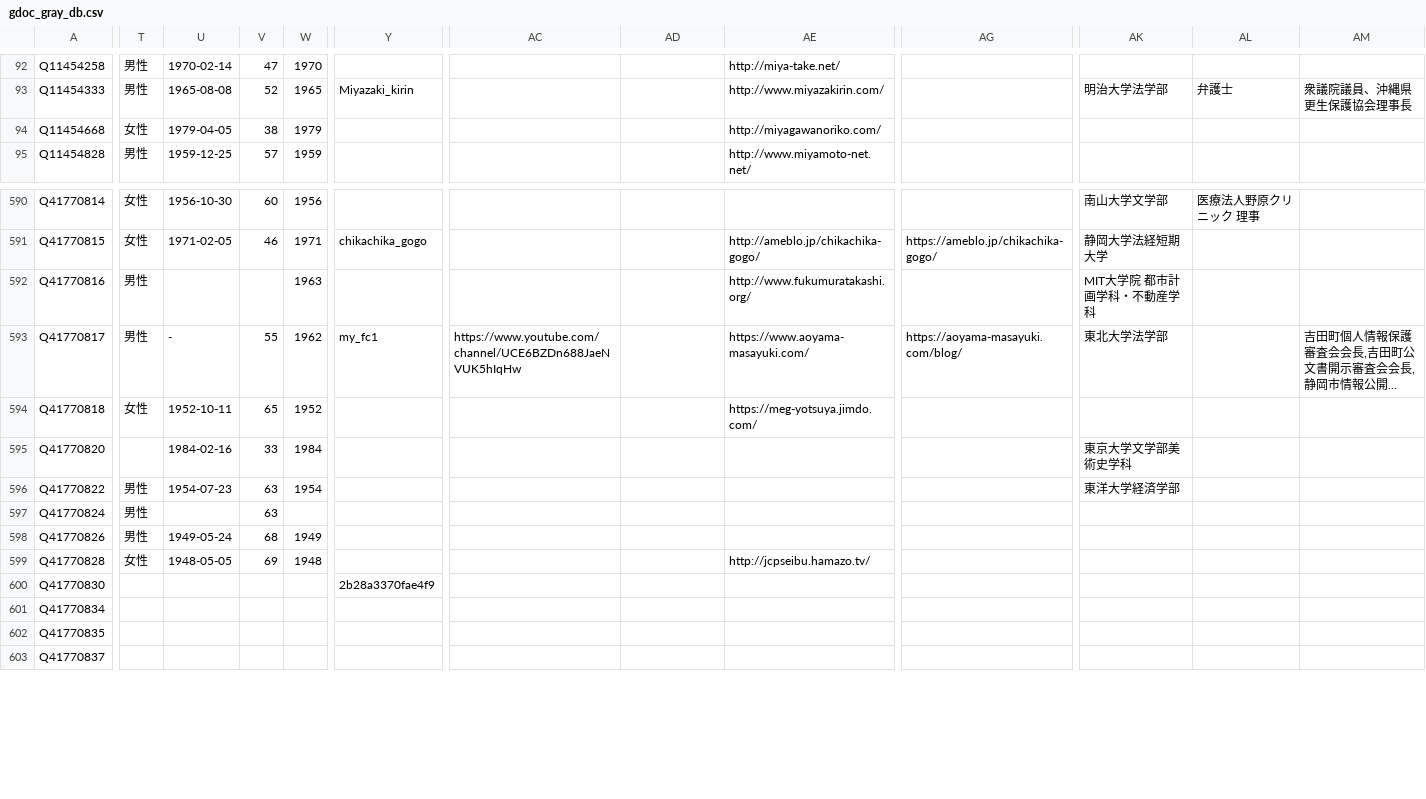
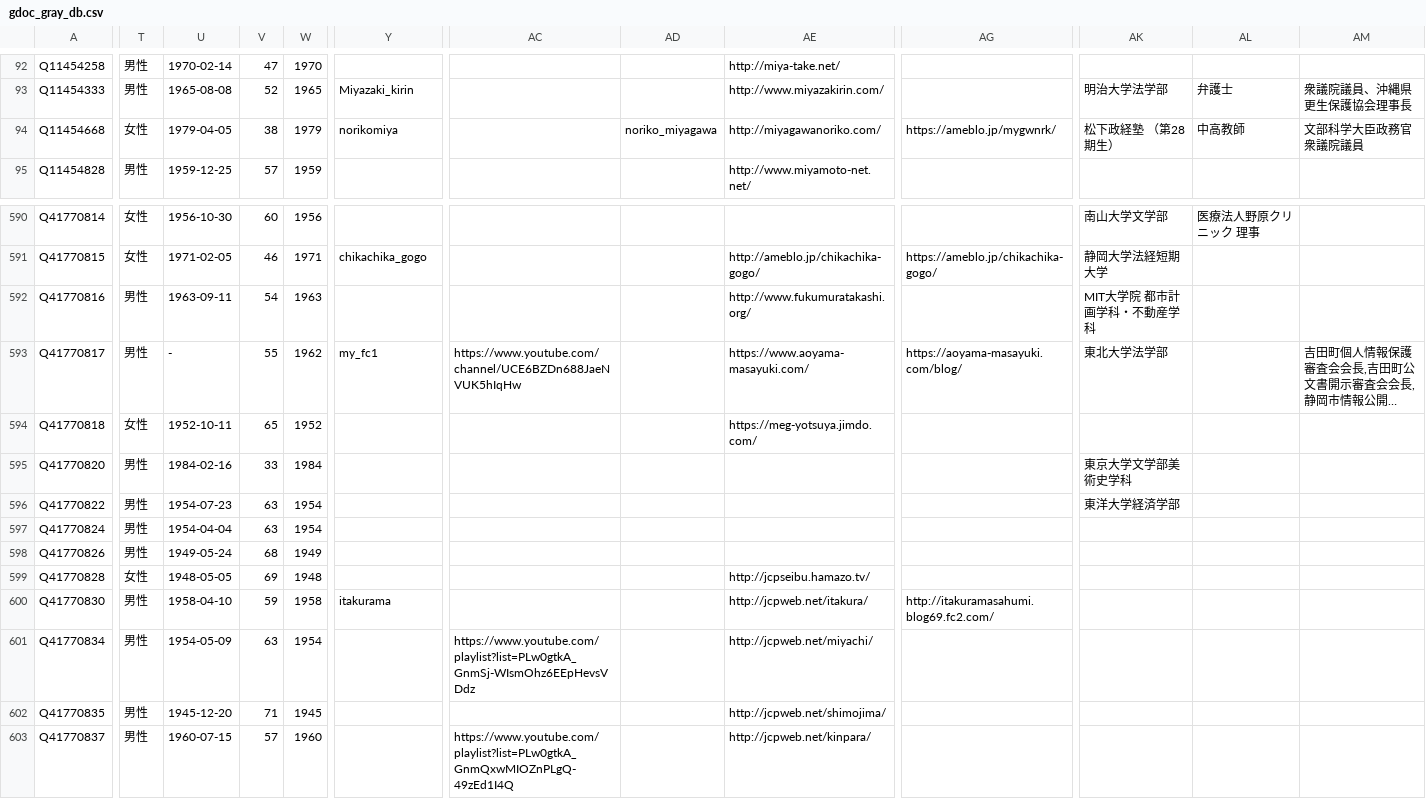
Before and after one commit to hkwi/shuin48pre, a CSV file: docs/gdoc_gray_db.csv, drawn as a sheet; only a part is shown, gaps mark what is left out; long unchanged cells end in …; ↵ is a line break in a cell; the diff covers the shown part only; the diff names each change by its address in the sheet, - before the commit and + after, or states it on an @@ line.

```diff
--- a/docs/gdoc_gray_db.csv
+++ b/docs/gdoc_gray_db.csv
-Y94: (empty)
+Y94: norikomiya
-AD94: (empty)
+AD94: noriko_miyagawa
-AG94: (empty)
+AG94: https://ameblo.jp/mygwnrk/
-AK94: (empty)
+AK94: 松下政経塾 （第28期生）
-AL94: (empty)
+AL94: 中高教師
-AM94: (empty)
+AM94: 文部科学大臣政務官 ↵ 衆議院議員
-U592: (empty)
+U592: 1963-09-11
-V592: (empty)
+V592: 54
-T595: (empty)
+T595: 男性
-U597: (empty)
+U597: 1954-04-04
-W597: (empty)
+W597: 1954
-T600:T603: (empty)
+T600:T603: 男性
-U600: (empty)
+U600: 1958-04-10
-V600: (empty)
+V600: 59
-W600: (empty)
+W600: 1958
-Y600: 2b28a3370fae4f9
+Y600: itakurama
-AE600: (empty)
+AE600: http://jcpweb.net/itakura/
-AG600: (empty)
+AG600: http://itakuramasahumi.blog69.fc2.com/
-U601: (empty)
+U601: 1954-05-09
-V601: (empty)
+V601: 63
-W601: (empty)
+W601: 1954
-AC601: (empty)
+AC601: https://www.youtube.com/playlist?list=PLw0gtkA_GnmSj-WIsmOhz6EEpHevsVDdz
-AE601: (empty)
+AE601: http://jcpweb.net/miyachi/
-U602: (empty)
+U602: 1945-12-20
-V602: (empty)
+V602: 71
-W602: (empty)
+W602: 1945
-AE602: (empty)
+AE602: http://jcpweb.net/shimojima/
-U603: (empty)
+U603: 1960-07-15
-V603: (empty)
+V603: 57
-W603: (empty)
+W603: 1960
-AC603: (empty)
+AC603: https://www.youtube.com/playlist?list=PLw0gtkA_GnmQxwMIOZnPLgQ-49zEd1I4Q
-AE603: (empty)
+AE603: http://jcpweb.net/kinpara/
```
Also changed, not shown: 147 edited cells elsewhere in this file, 6 other files.
